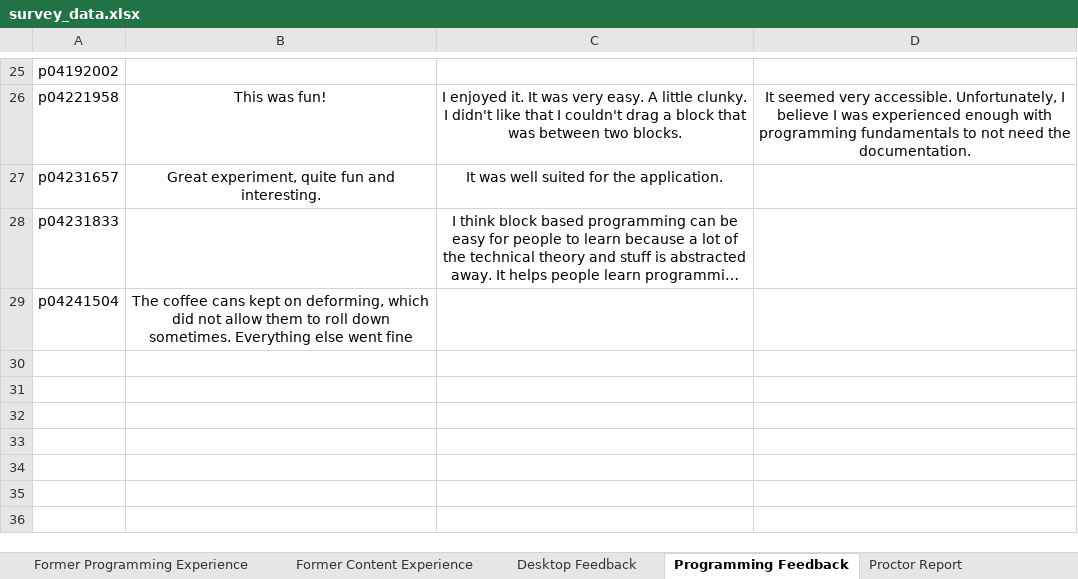
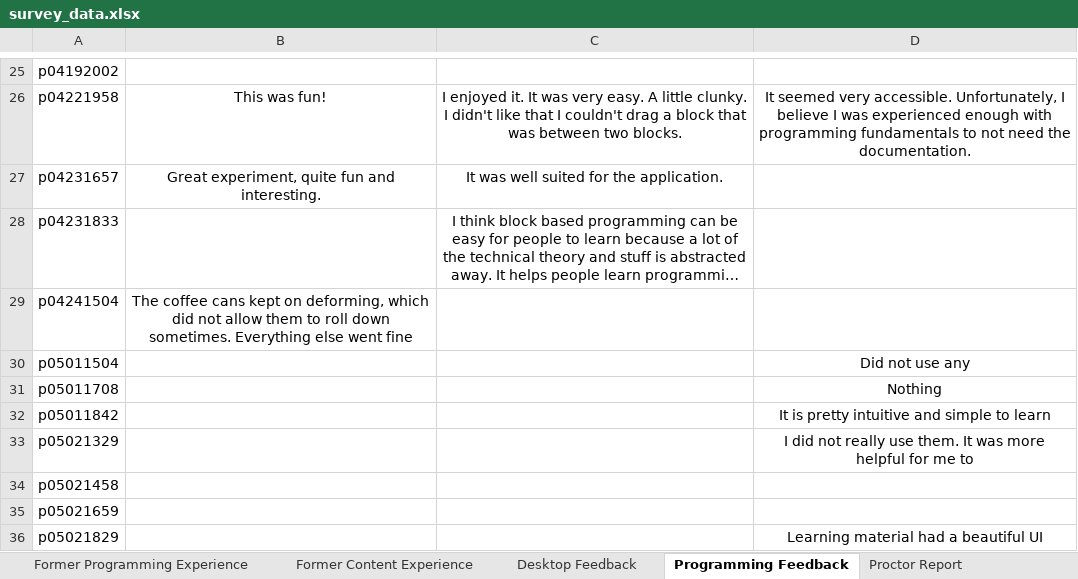
Before and after one commit to fronchetti/robot, an Excel workbook: survey_data.xlsx, sheet Programming Feedback, drawn as a sheet; only a part is shown, gaps mark what is left out; long unchanged cells end in …; values as stored, in another font and other column widths than the file's, no borders; the diff names each change by its address in the sheet, - before the commit and + after, or states it on an @@ line.

```diff
--- a/survey_data.xlsx (sheet Programming Feedback)
+++ b/survey_data.xlsx (sheet Programming Feedback)
+row 30: p05011504 |  |  | Did not use any
+row 31: p05011708 |  |  | Nothing
+row 32: p05011842 |  |  | It is pretty intuitive and simple to learn
+row 33: p05021329 |  |  | I did not really use them. It was more helpful for me to
+row 34: p05021458
+row 35: p05021659
+row 36: p05021829 |  |  | Learning material had a beautiful UI
```
Also changed, not shown: sheet Desktop Feedback, sheet Former Programming Experience, sheet Former Content Experience, sheet Proctor Report, 1 other file.
